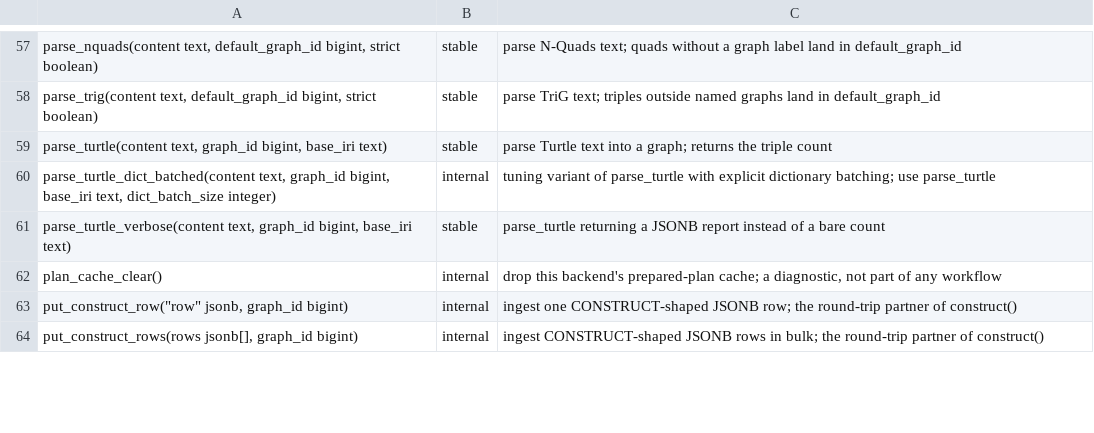
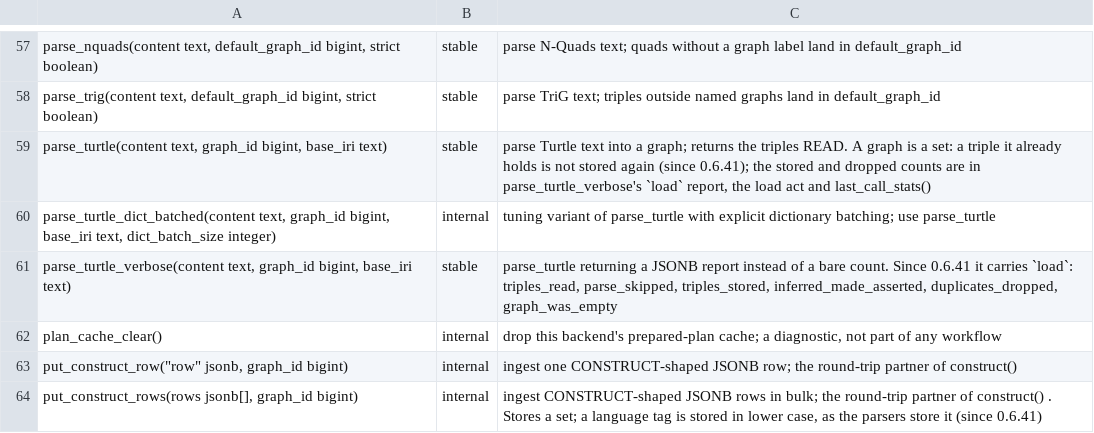
Before and after one commit to styk-tv/pgRDF, a TSV file: src/surface_manifest.tsv, drawn as a sheet; only a part is shown, gaps mark what is left out; the diff covers the shown part only.

```diff
--- a/src/surface_manifest.tsv
+++ b/src/surface_manifest.tsv
@@ -58,7 +58,7 @@ parse_nquads(content text, default_graph_id bigint, strict boolean)	stable	parse
 parse_trig(content text, default_graph_id bigint, strict boolean)	stable	parse TriG text; triples outside named graphs land in default_graph_id
-parse_turtle(content text, graph_id bigint, base_iri text)	stable	parse Turtle text into a graph; returns the triple count
+parse_turtle(content text, graph_id bigint, base_iri text)	stable	parse Turtle text into a graph; returns the triples READ. A graph is a set: a triple it already holds is not stored again (since 0.6.41); the stored and dropped counts are in parse_turtle_verbose's `load` report, the load act and last_call_stats()
 parse_turtle_dict_batched(content text, graph_id bigint, base_iri text, dict_batch_size integer)	internal	tuning variant of parse_turtle with explicit dictionary batching; use parse_turtle
-parse_turtle_verbose(content text, graph_id bigint, base_iri text)	stable	parse_turtle returning a JSONB report instead of a bare count
+parse_turtle_verbose(content text, graph_id bigint, base_iri text)	stable	parse_turtle returning a JSONB report instead of a bare count. Since 0.6.41 it carries `load`: triples_read, parse_skipped, triples_stored, inferred_made_asserted, duplicates_dropped, graph_was_empty
 plan_cache_clear()	internal	drop this backend's prepared-plan cache; a diagnostic, not part of any workflow
 put_construct_row("row" jsonb, graph_id bigint)	internal	ingest one CONSTRUCT-shaped JSONB row; the round-trip partner of construct()
-put_construct_rows(rows jsonb[], graph_id bigint)	internal	ingest CONSTRUCT-shaped JSONB rows in bulk; the round-trip partner of construct()
+put_construct_rows(rows jsonb[], graph_id bigint)	internal	ingest CONSTRUCT-shaped JSONB rows in bulk; the round-trip partner of construct() . Stores a set; a language tag is stored in lower case, as the parsers store it (since 0.6.41)
```
Also changed, not shown: 13 edited cells elsewhere in this file.
